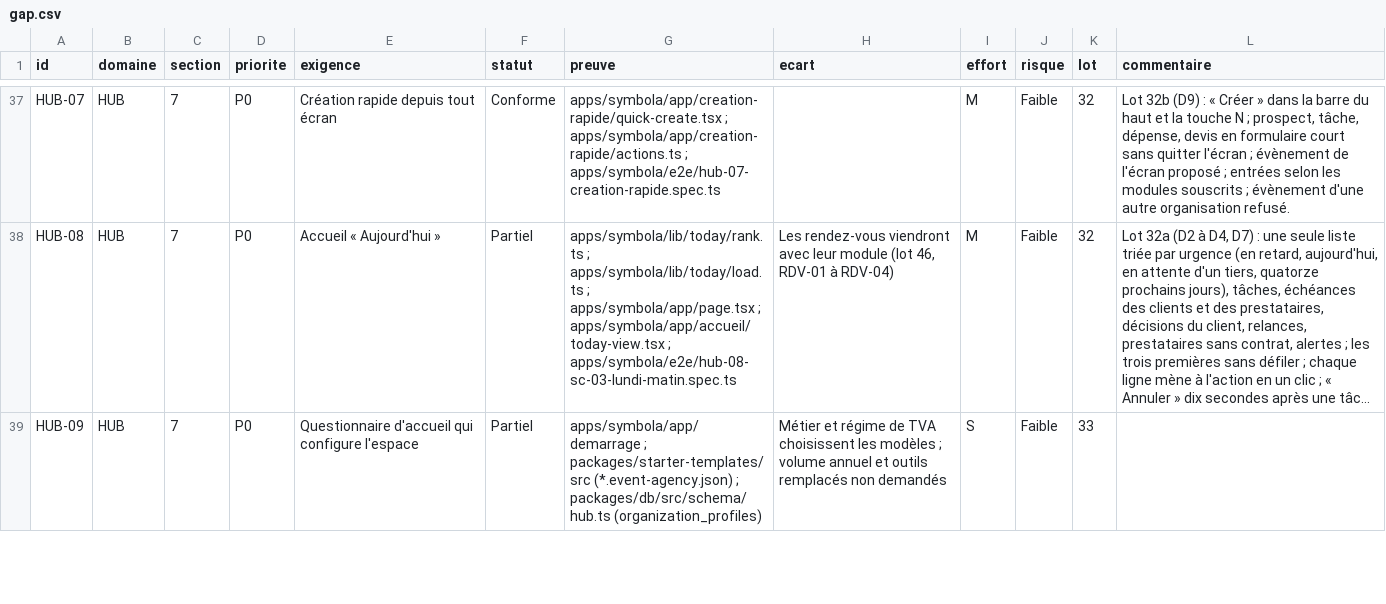
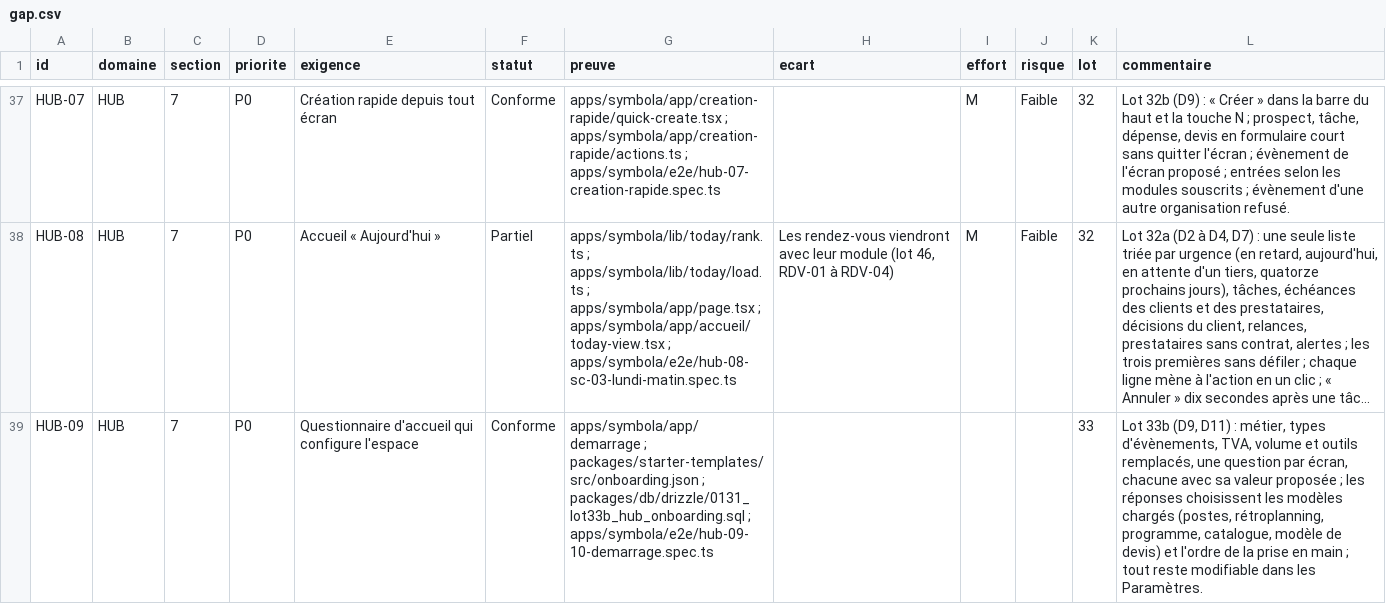
Before and after one commit to jdaiguemorte/symbola, a CSV file: docs/gap.csv, drawn as a sheet; only a part is shown, gaps mark what is left out; long unchanged cells end in …; the diff covers the shown part only; the diff names each change by its address in the sheet, - before the commit and + after, or states it on an @@ line.

```diff
--- a/docs/gap.csv
+++ b/docs/gap.csv
-F39 (statut): Partiel
+F39 (statut): Conforme
-G39 (preuve): apps/symbola/app/demarrage ; packages/starter-templates/src (*.event-agency.json) ; packages/db/src/schema/hub.ts (organization_profiles)
+G39 (preuve): apps/symbola/app/demarrage ; packages/starter-templates/src/onboarding.json ; packages/db/drizzle/0131_lot33b_hub_onboarding.sql ; apps/symbola/e2e/hub-09-10-demarrage.spec.ts
-H39 (ecart): Métier et régime de TVA choisissent les modèles ; volume annuel et outils remplacés non demandés
+H39 (ecart): (empty)
-I39 (effort): S
+I39 (effort): (empty)
-J39 (risque): Faible
+J39 (risque): (empty)
-L39 (commentaire): (empty)
+L39 (commentaire): Lot 33b (D9, D11) : métier, types d'évènements, TVA, volume et outils remplacés, une question par écran, chacune avec sa valeur proposée ; les réponses choisissent les modèles chargés (postes, rétroplanning, programme, catalogue, modèle de devis) et l'ordre de la prise en main ; tout reste modifiable dans les Paramètres.
```
Also changed, not shown: 24 edited cells elsewhere in this file, 5 other files.
